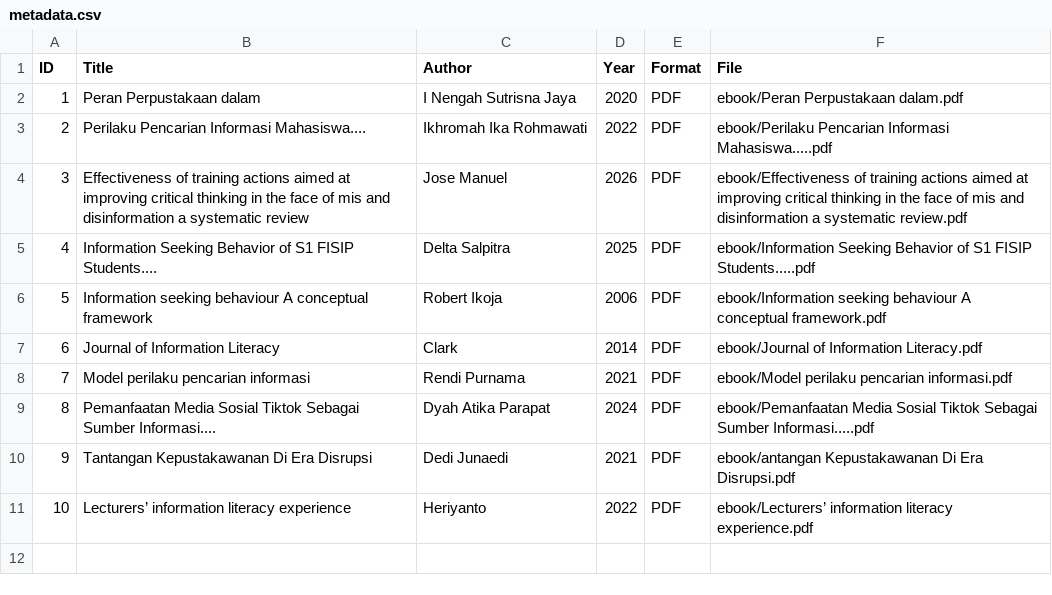
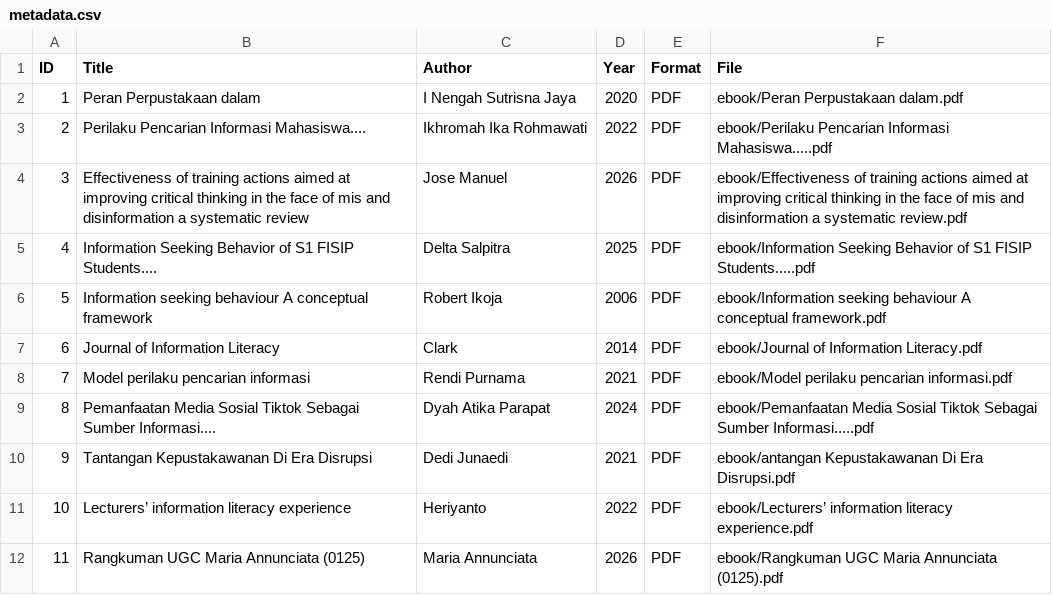
Before and after one commit to retnawulan/perpustakaandigital, a CSV file: metadata/metadata.csv, drawn as a sheet; the diff names each change by its address in the sheet, - before the commit and + after, or states it on an @@ line.

Commit message:
Update metadata.csv

```diff
--- a/metadata/metadata.csv
+++ b/metadata/metadata.csv
+row 12: 11 | Rangkuman UGC Maria Annunciata (0125) | Maria Annunciata | 2026 | PDF | ebook/Rangkuman UGC Maria Annunciata (0125).pdf
```
